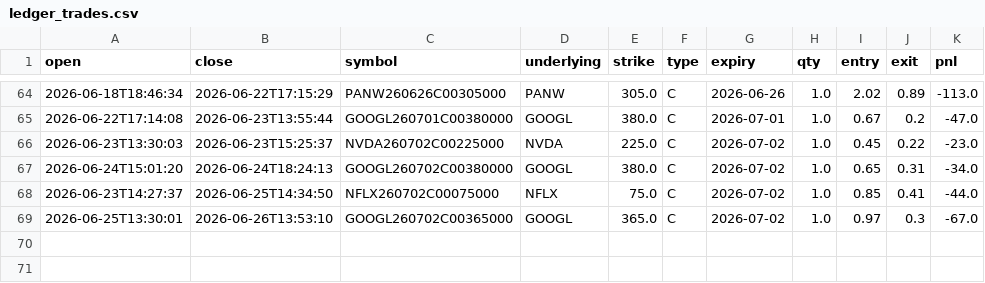
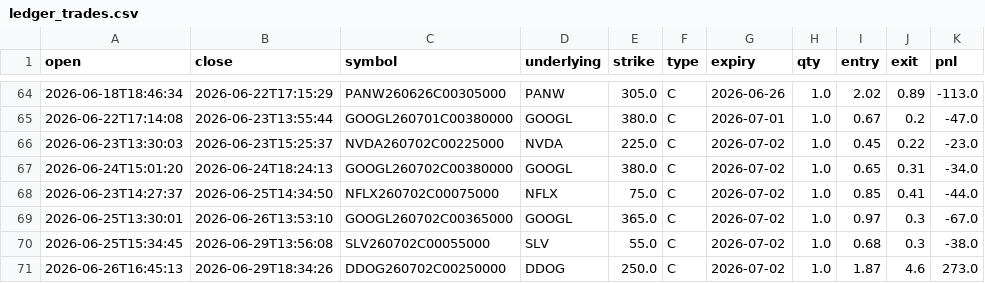
Before and after one commit to AiBotCoder-dev/breakout-bot, a CSV file: data/ledger_trades.csv, drawn as a sheet; only a part is shown, gaps mark what is left out; the diff names each change by its address in the sheet, - before the commit and + after, or states it on an @@ line.

Commit message:
chore: daily ledger export [skip ci]

```diff
--- a/data/ledger_trades.csv
+++ b/data/ledger_trades.csv
+row 70: 2026-06-25T15:34:45 | 2026-06-29T13:56:08 | SLV260702C00055000 | SLV | 55.0 | C | 2026-07-02 | 1.0 | 0.68 | 0.3 | -38.0
+row 71: 2026-06-26T16:45:13 | 2026-06-29T18:34:26 | DDOG260702C00250000 | DDOG | 250.0 | C | 2026-07-02 | 1.0 | 1.87 | 4.6 | 273.0
```
Also changed, not shown: 2 other files.
